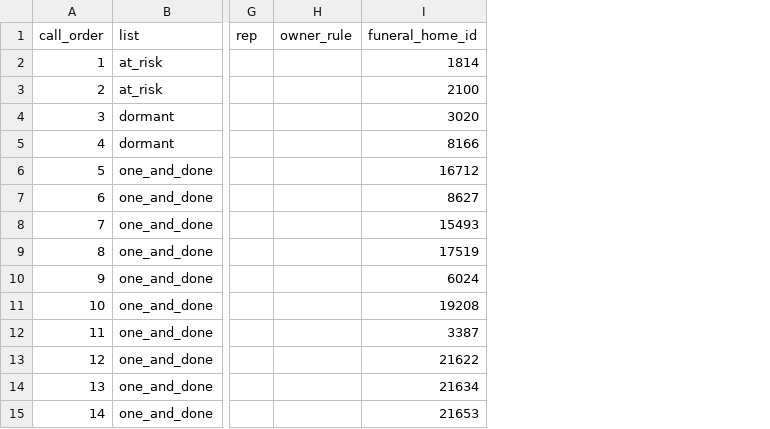
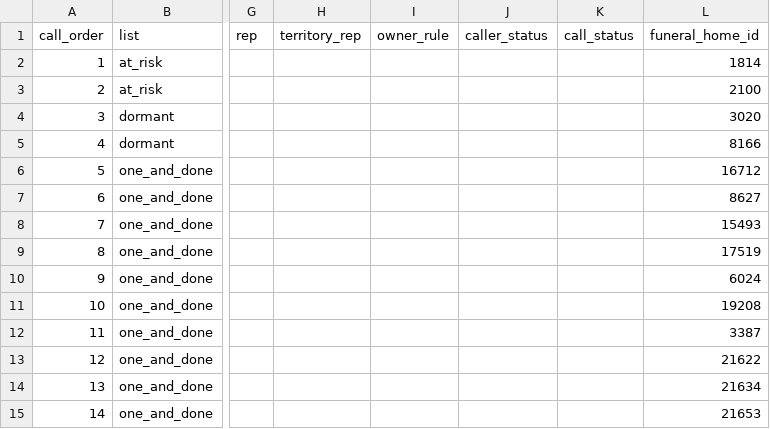
Before and after one commit to ethan1461/CSI-Side-Projects, a CSV file: data/derived/call-sheet-unrouted-2026-11.csv, drawn as a sheet; only a part is shown, gaps mark what is left out; the diff names each change by its address in the sheet, - before the commit and + after, or states it on an @@ line.

```diff
--- a/data/derived/call-sheet-unrouted-2026-11.csv
+++ b/data/derived/call-sheet-unrouted-2026-11.csv
+column H (territory_rep), empty
+column J (caller_status), empty
+column K (call_status), empty
```
Also changed, not shown: data/derived/call-sheet-ortiz-group-2026-11.csv, 21 other files.
